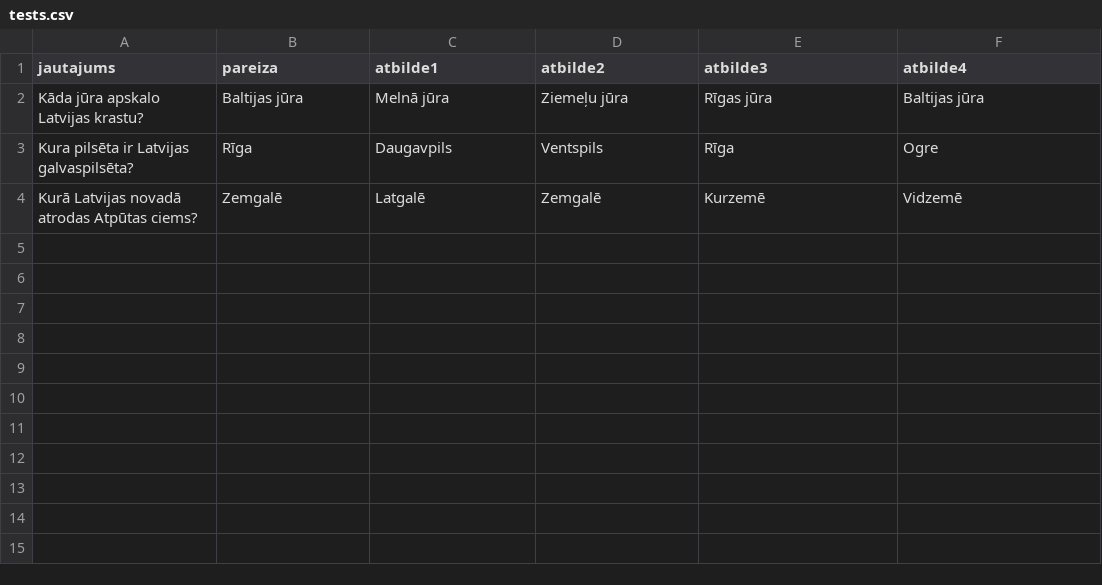
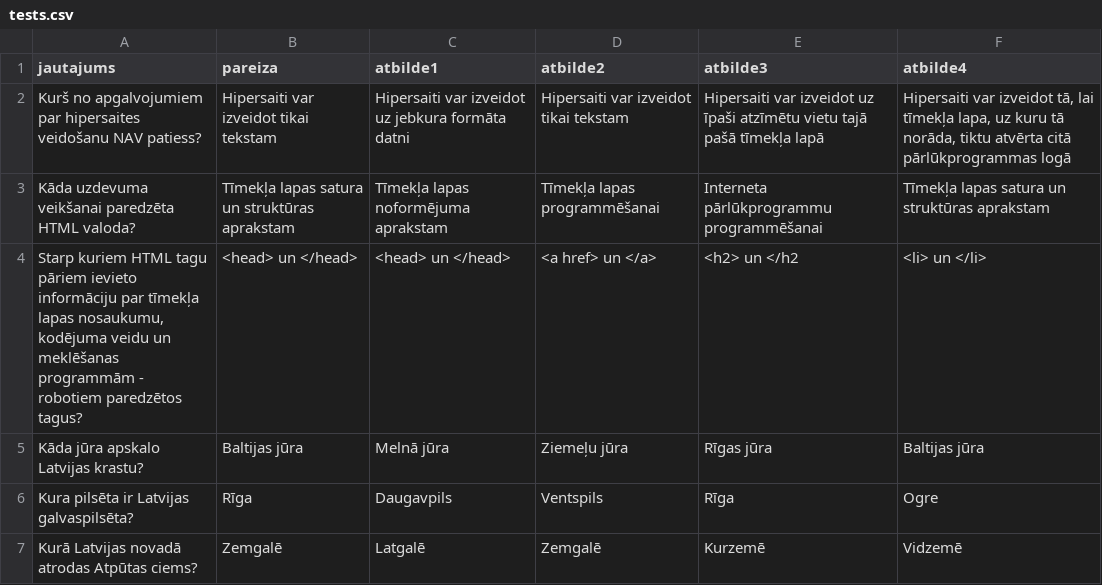
Before and after one commit to in24/ZinasanuParbaudesTests, a CSV file: dati/tests.csv, drawn as a sheet.

```diff
--- a/dati/tests.csv
+++ b/dati/tests.csv
@@ -1,2 +1,5 @@
 jautajums;pareiza;atbilde1;atbilde2;atbilde3;atbilde4
+Kurš no apgalvojumiem par hipersaites veidošanu NAV patiess?; Hipersaiti var izveidot tikai tekstam; Hipersaiti var izveidot uz jebkura formāta datni; Hipersaiti var izveidot tikai tekstam; Hipersaiti var izveidot uz īpaši atzīmētu vietu tajā pašā tīmekļa lapā; Hipersaiti var izveidot tā, lai tīmekļa lapa, uz kuru tā norāda, tiktu atvērta citā pārlūkprogrammas logā
+Kāda uzdevuma veikšanai paredzēta HTML valoda?; Tīmekļa lapas satura un struktūras aprakstam; Tīmekļa lapas noformējuma aprakstam; Tīmekļa lapas programmēšanai; Interneta pārlūkprogrammu programmēšanai; Tīmekļa lapas satura un struktūras aprakstam
+Starp kuriem HTML tagu pāriem ievieto informāciju par tīmekļa lapas nosaukumu, kodējuma veidu un meklēšanas programmām - robotiem paredzētos tagus?; <head> un </head>; <head> un </head>; <a href> un </a>; <h2> un </h2; <li> un </li>
 Kāda jūra apskalo Latvijas krastu?; Baltijas jūra; Melnā jūra; Ziemeļu jūra; Rīgas jūra; Baltijas jūra
```
Also changed, not shown: 1 other file.
